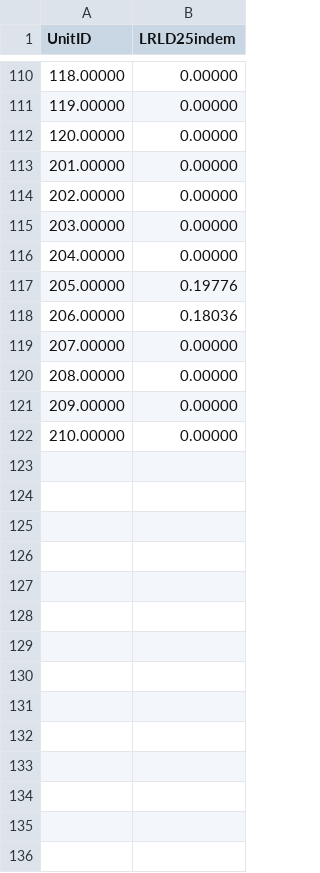
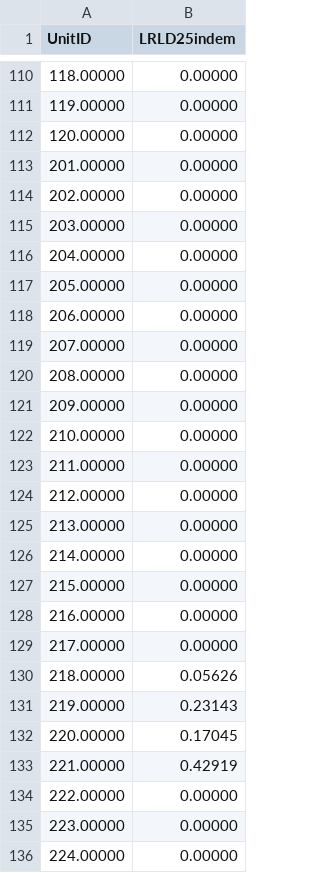
Before and after one commit to Gizra/IBLI, a CSV file: dataProcessing/IBLIMatlab/OutCurrentIndex/LRLD25indem.csv, drawn as a sheet; only a part is shown, gaps mark what is left out.

```diff
--- a/dataProcessing/IBLIMatlab/OutCurrentIndex/LRLD25indem.csv
+++ b/dataProcessing/IBLIMatlab/OutCurrentIndex/LRLD25indem.csv
@@ -116,4 +116,4 @@ UnitID,LRLD25indem
  204.00000,   0.00000
- 205.00000,   0.19776
- 206.00000,   0.18036
+ 205.00000,   0.00000
+ 206.00000,   0.00000
  207.00000,   0.00000
@@ -122 +122,15 @@ UnitID,LRLD25indem
  210.00000,   0.00000
+ 211.00000,   0.00000
+ 212.00000,   0.00000
+ 213.00000,   0.00000
+ 214.00000,   0.00000
+ 215.00000,   0.00000
+ 216.00000,   0.00000
+ 217.00000,   0.00000
+ 218.00000,   0.05626
+ 219.00000,   0.23143
+ 220.00000,   0.17045
+ 221.00000,   0.42919
+ 222.00000,   0.00000
+ 223.00000,   0.00000
+ 224.00000,   0.00000
```
Also changed, not shown: dataProcessing/IBLIMatlab/OutCurrentIndex/LRLD10indem.csv, dataProcessing/IBLIMatlab/OutCurrentIndex/LRLD15indem.csv, 54 other files.
